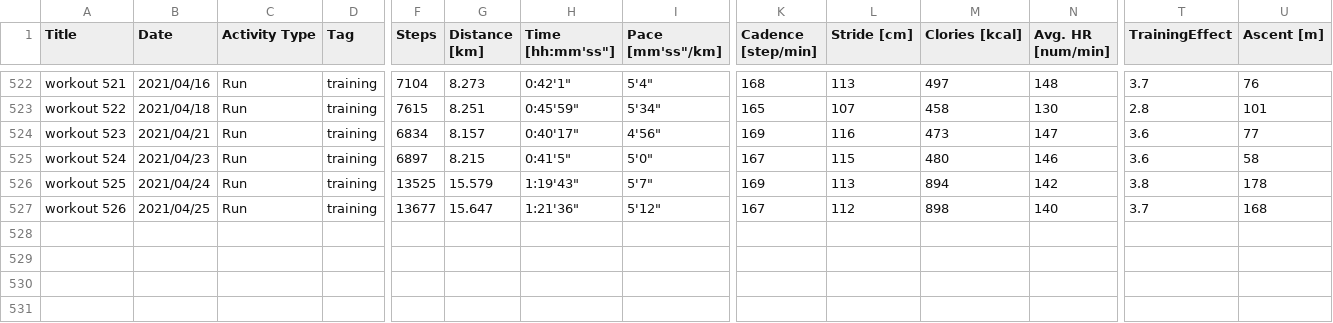
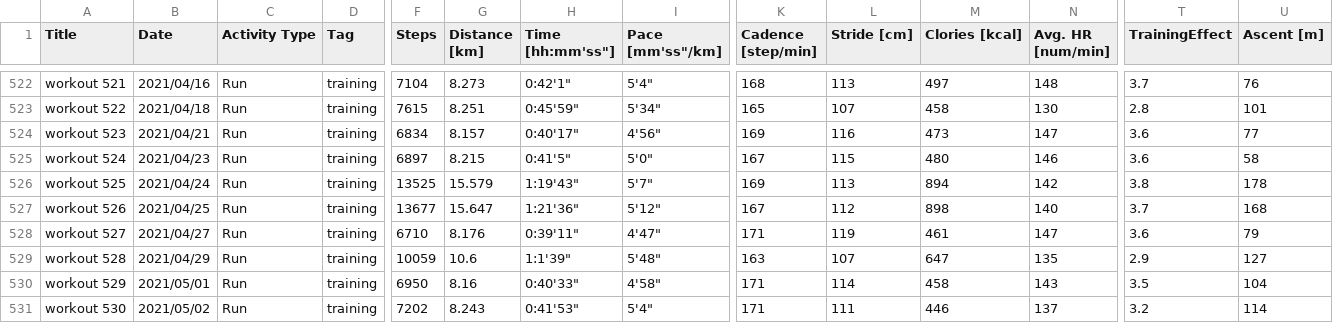
Before and after one commit to satomshr/jog_data, a CSV file: data/total_data.csv, drawn as a sheet; only a part is shown, gaps mark what is left out; rows hold the shown columns only; the diff names each change by its address in the sheet, - before the commit and + after, or states it on an @@ line.

```diff
--- a/data/total_data.csv
+++ b/data/total_data.csv
+row 528: workout 527 | 2021/04/27 | Run | training | 6710 | 8.176 | 0:39'11" | 4'47" | 171 | 119 | 461 | 147 | 3.6 | 79
+row 529: workout 528 | 2021/04/29 | Run | training | 10059 | 10.6 | 1:1'39" | 5'48" | 163 | 107 | 647 | 135 | 2.9 | 127
+row 530: workout 529 | 2021/05/01 | Run | training | 6950 | 8.16 | 0:40'33" | 4'58" | 171 | 114 | 458 | 143 | 3.5 | 104
+row 531: workout 530 | 2021/05/02 | Run | training | 7202 | 8.243 | 0:41'53" | 5'4" | 171 | 111 | 446 | 137 | 3.2 | 114
```
Also changed, not shown: 1 other file.
